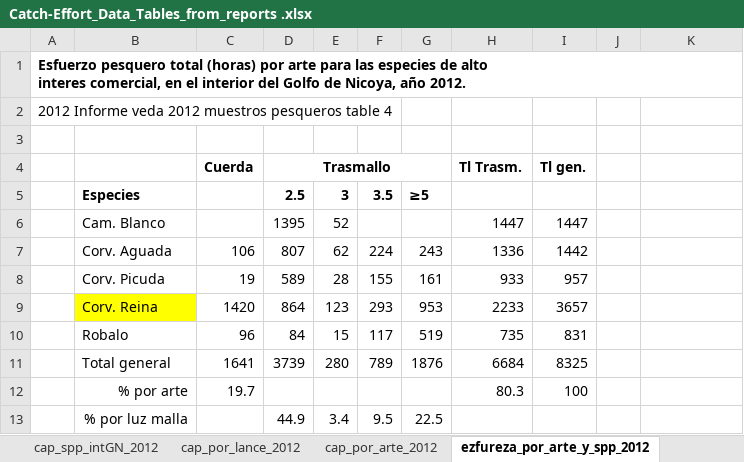
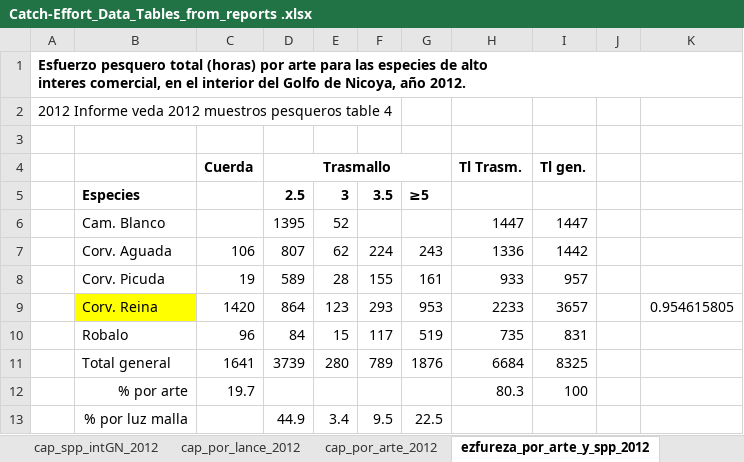
Before and after one commit to nicoyafisheries/nicoyafisheries.github.io, an Excel workbook: data/RAW/Catch-Effort_Data_Tables_from_reports .xlsx, sheet ezfureza_por_arte_y_spp_2012, drawn as a sheet; values as stored, in another font and other column widths than the file's, no borders; the diff names each change by its address in the sheet, - before the commit and + after, or states it on an @@ line.

```diff
--- a/data/RAW/Catch-Effort_Data_Tables_from_reports .xlsx (sheet ezfureza_por_arte_y_spp_2012)
+++ b/data/RAW/Catch-Effort_Data_Tables_from_reports .xlsx (sheet ezfureza_por_arte_y_spp_2012)
-K9: (empty)
+K9: 0.954615805
```
Also changed, not shown: 21 other files.
